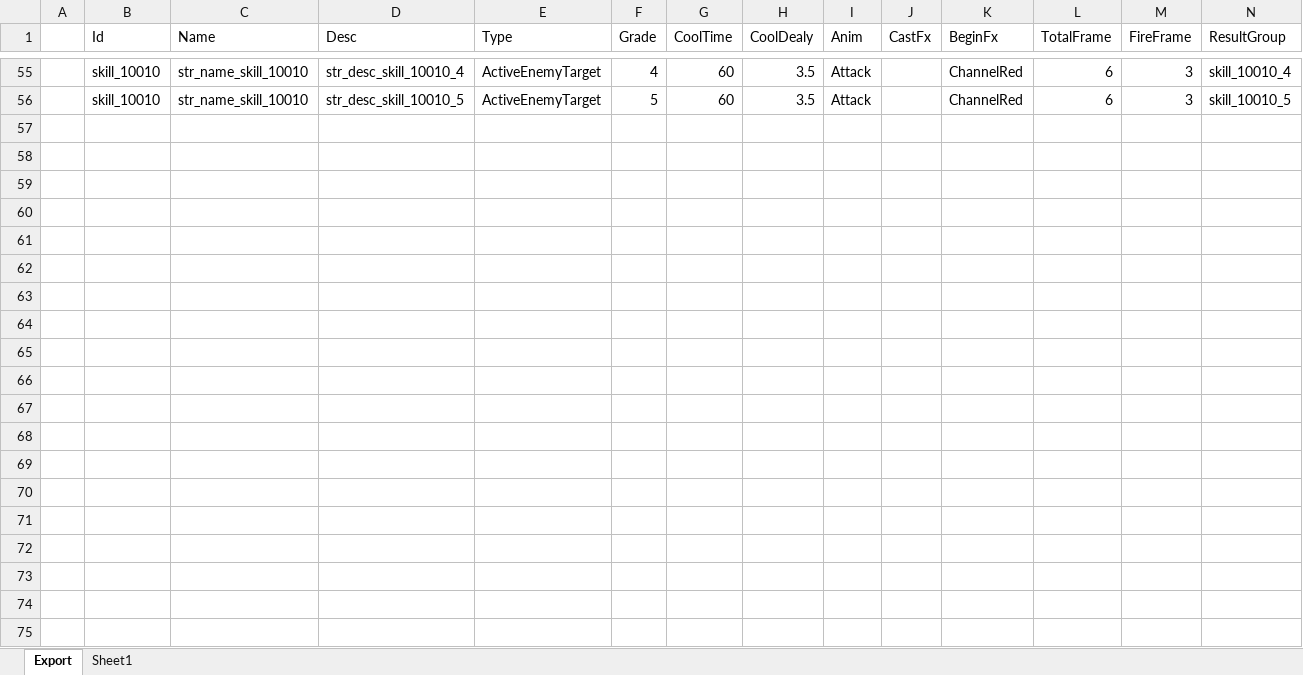
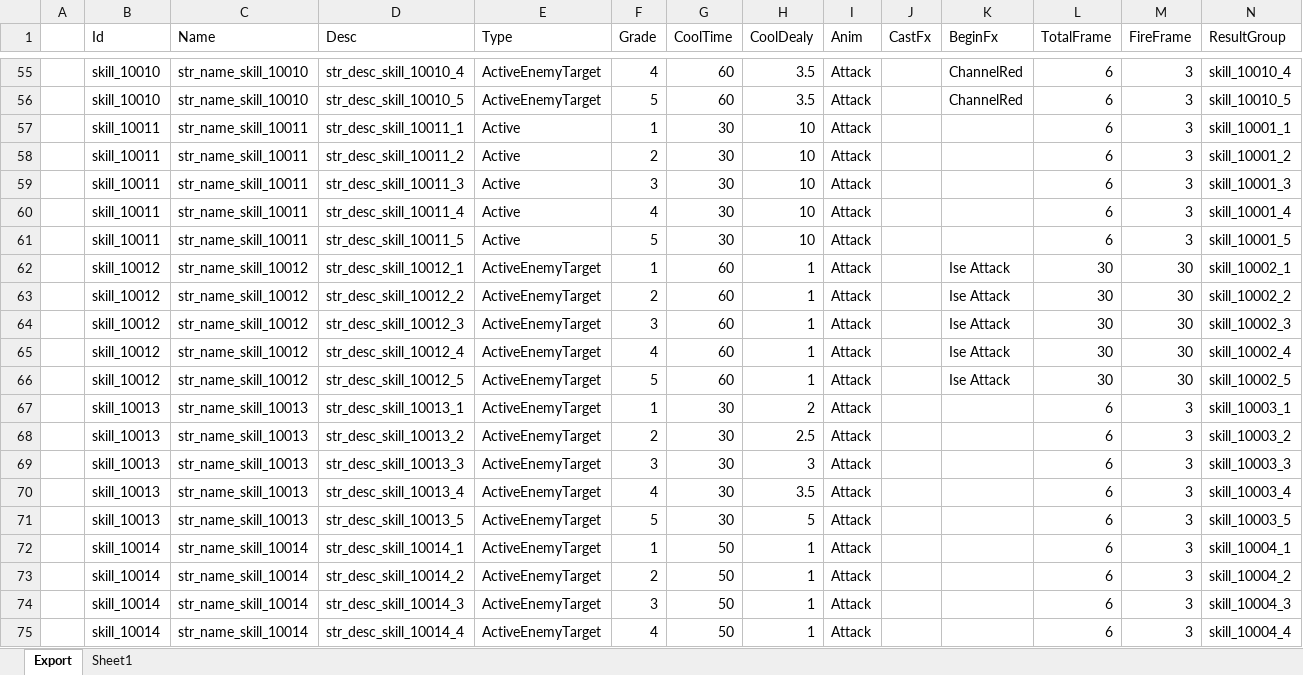
Before and after one commit to BlindBullet/ProjectDF, an Excel workbook: Assets/DataTables~/SkillChart.xlsm, sheet Export, drawn as a sheet; only a part is shown, gaps mark what is left out; values as stored, in another font and other column widths than the file's, no borders; charts and pictures not drawn; the diff covers the shown part only; the diff names each change by its address in the sheet, - before the commit and + after, or states it on an @@ line.

```diff
--- a/Assets/DataTables~/SkillChart.xlsm (sheet Export)
+++ b/Assets/DataTables~/SkillChart.xlsm (sheet Export)
+row 57:  | skill_10011 | str_name_skill_10011 | str_desc_skill_10011_1 | Active | 1 | 30 | 10 | Attack |  |  | 6 | 3 | skill_10001_1
+row 58:  | skill_10011 | str_name_skill_10011 | str_desc_skill_10011_2 | Active | 2 | 30 | 10 | Attack |  |  | 6 | 3 | skill_10001_2
+row 59:  | skill_10011 | str_name_skill_10011 | str_desc_skill_10011_3 | Active | 3 | 30 | 10 | Attack |  |  | 6 | 3 | skill_10001_3
+row 60:  | skill_10011 | str_name_skill_10011 | str_desc_skill_10011_4 | Active | 4 | 30 | 10 | Attack |  |  | 6 | 3 | skill_10001_4
+row 61:  | skill_10011 | str_name_skill_10011 | str_desc_skill_10011_5 | Active | 5 | 30 | 10 | Attack |  |  | 6 | 3 | skill_10001_5
+row 62:  | skill_10012 | str_name_skill_10012 | str_desc_skill_10012_1 | ActiveEnemyTarget | 1 | 60 | 1 | Attack |  | Ise Attack | 30 | 30 | skill_10002_1
+row 63:  | skill_10012 | str_name_skill_10012 | str_desc_skill_10012_2 | ActiveEnemyTarget | 2 | 60 | 1 | Attack |  | Ise Attack | 30 | 30 | skill_10002_2
+row 64:  | skill_10012 | str_name_skill_10012 | str_desc_skill_10012_3 | ActiveEnemyTarget | 3 | 60 | 1 | Attack |  | Ise Attack | 30 | 30 | skill_10002_3
+row 65:  | skill_10012 | str_name_skill_10012 | str_desc_skill_10012_4 | ActiveEnemyTarget | 4 | 60 | 1 | Attack |  | Ise Attack | 30 | 30 | skill_10002_4
+row 66:  | skill_10012 | str_name_skill_10012 | str_desc_skill_10012_5 | ActiveEnemyTarget | 5 | 60 | 1 | Attack |  | Ise Attack | 30 | 30 | skill_10002_5
+row 67:  | skill_10013 | str_name_skill_10013 | str_desc_skill_10013_1 | ActiveEnemyTarget | 1 | 30 | 2 | Attack |  |  | 6 | 3 | skill_10003_1
+row 68:  | skill_10013 | str_name_skill_10013 | str_desc_skill_10013_2 | ActiveEnemyTarget | 2 | 30 | 2.5 | Attack |  |  | 6 | 3 | skill_10003_2
+row 69:  | skill_10013 | str_name_skill_10013 | str_desc_skill_10013_3 | ActiveEnemyTarget | 3 | 30 | 3 | Attack |  |  | 6 | 3 | skill_10003_3
+row 70:  | skill_10013 | str_name_skill_10013 | str_desc_skill_10013_4 | ActiveEnemyTarget | 4 | 30 | 3.5 | Attack |  |  | 6 | 3 | skill_10003_4
+row 71:  | skill_10013 | str_name_skill_10013 | str_desc_skill_10013_5 | ActiveEnemyTarget | 5 | 30 | 5 | Attack |  |  | 6 | 3 | skill_10003_5
+row 72:  | skill_10014 | str_name_skill_10014 | str_desc_skill_10014_1 | ActiveEnemyTarget | 1 | 50 | 1 | Attack |  |  | 6 | 3 | skill_10004_1
+row 73:  | skill_10014 | str_name_skill_10014 | str_desc_skill_10014_2 | ActiveEnemyTarget | 2 | 50 | 1 | Attack |  |  | 6 | 3 | skill_10004_2
+row 74:  | skill_10014 | str_name_skill_10014 | str_desc_skill_10014_3 | ActiveEnemyTarget | 3 | 50 | 1 | Attack |  |  | 6 | 3 | skill_10004_3
+row 75:  | skill_10014 | str_name_skill_10014 | str_desc_skill_10014_4 | ActiveEnemyTarget | 4 | 50 | 1 | Attack |  |  | 6 | 3 | skill_10004_4
```
Also changed, not shown: 31 added rows elsewhere in this sheet, charts or pictures, Assets/DataTables~/HeroChart.xlsm, Assets/DataTables~/StatusEffectChart.xlsm, 9 other files.
